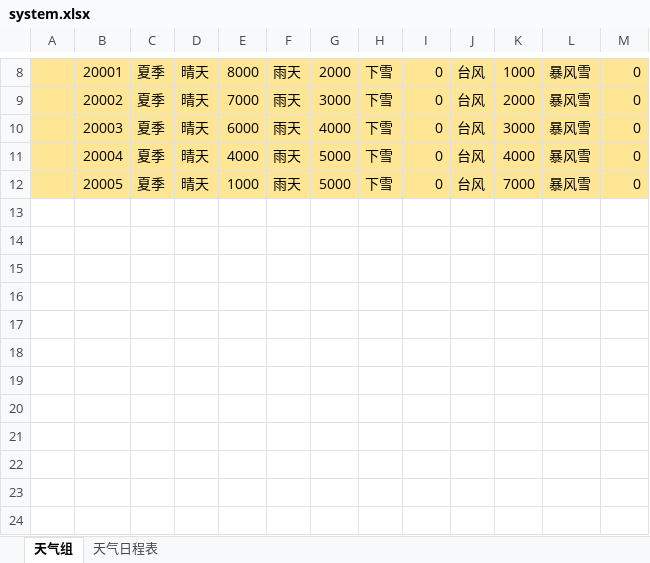
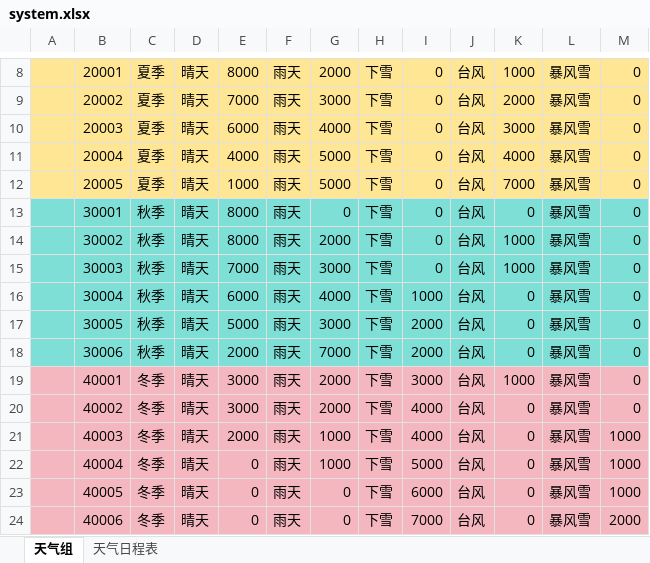
Before and after one commit to zhangyile1991911/ProjectX, an Excel workbook: DataConfig/Datas/system.xlsx, sheet 天气组, drawn as a sheet; only a part is shown, gaps mark what is left out; values as stored, in another font and other column widths than the file's, no borders; the diff names each change by its address in the sheet, - before the commit and + after, or states it on an @@ line.

Commit message:
天气表

```diff
--- a/DataConfig/Datas/system.xlsx (sheet 天气组)
+++ b/DataConfig/Datas/system.xlsx (sheet 天气组)
+row 13:  | 30001 | 秋季 | 晴天 | 8000 | 雨天 | 0 | 下雪 | 0 | 台风 | 0 | 暴风雪 | 0
+row 14:  | 30002 | 秋季 | 晴天 | 8000 | 雨天 | 2000 | 下雪 | 0 | 台风 | 1000 | 暴风雪 | 0
+row 15:  | 30003 | 秋季 | 晴天 | 7000 | 雨天 | 3000 | 下雪 | 0 | 台风 | 1000 | 暴风雪 | 0
+row 16:  | 30004 | 秋季 | 晴天 | 6000 | 雨天 | 4000 | 下雪 | 1000 | 台风 | 0 | 暴风雪 | 0
+row 17:  | 30005 | 秋季 | 晴天 | 5000 | 雨天 | 3000 | 下雪 | 2000 | 台风 | 0 | 暴风雪 | 0
+row 18:  | 30006 | 秋季 | 晴天 | 2000 | 雨天 | 7000 | 下雪 | 2000 | 台风 | 0 | 暴风雪 | 0
+row 19:  | 40001 | 冬季 | 晴天 | 3000 | 雨天 | 2000 | 下雪 | 3000 | 台风 | 1000 | 暴风雪 | 0
+row 20:  | 40002 | 冬季 | 晴天 | 3000 | 雨天 | 2000 | 下雪 | 4000 | 台风 | 0 | 暴风雪 | 0
+row 21:  | 40003 | 冬季 | 晴天 | 2000 | 雨天 | 1000 | 下雪 | 4000 | 台风 | 0 | 暴风雪 | 1000
+row 22:  | 40004 | 冬季 | 晴天 | 0 | 雨天 | 1000 | 下雪 | 5000 | 台风 | 0 | 暴风雪 | 1000
+row 23:  | 40005 | 冬季 | 晴天 | 0 | 雨天 | 0 | 下雪 | 6000 | 台风 | 0 | 暴风雪 | 1000
+row 24:  | 40006 | 冬季 | 晴天 | 0 | 雨天 | 0 | 下雪 | 7000 | 台风 | 0 | 暴风雪 | 2000
```
